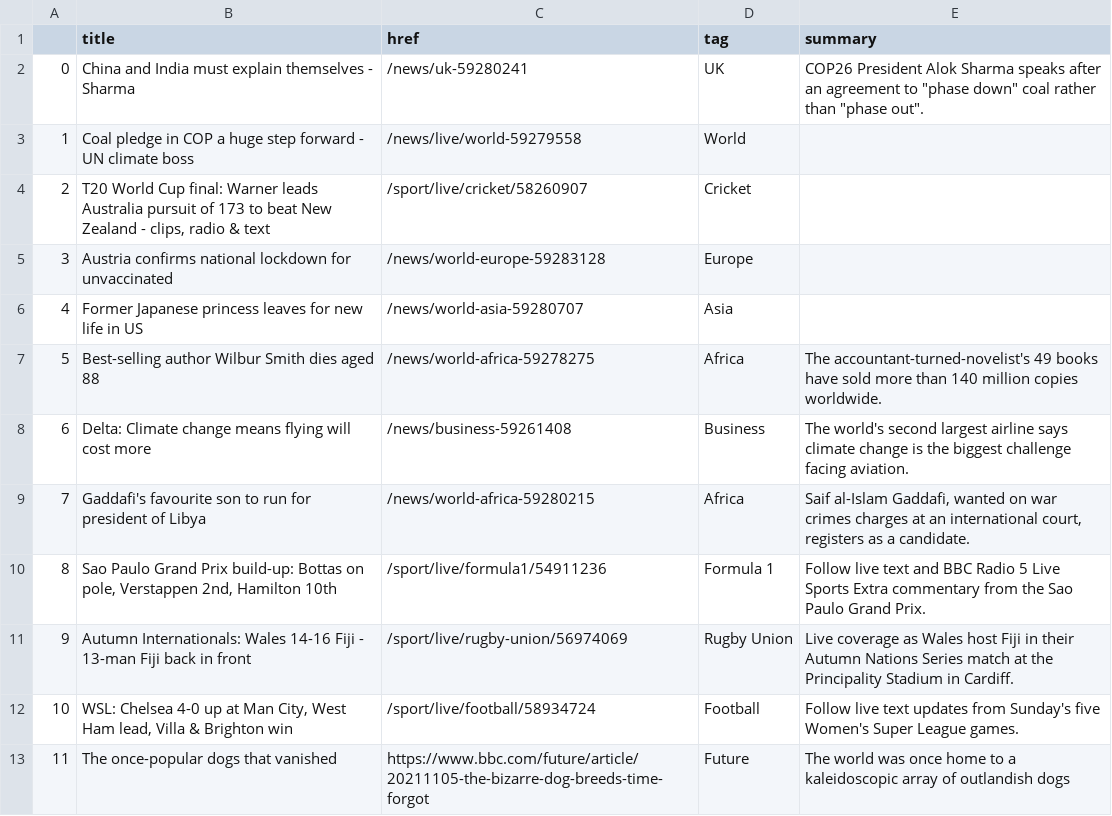
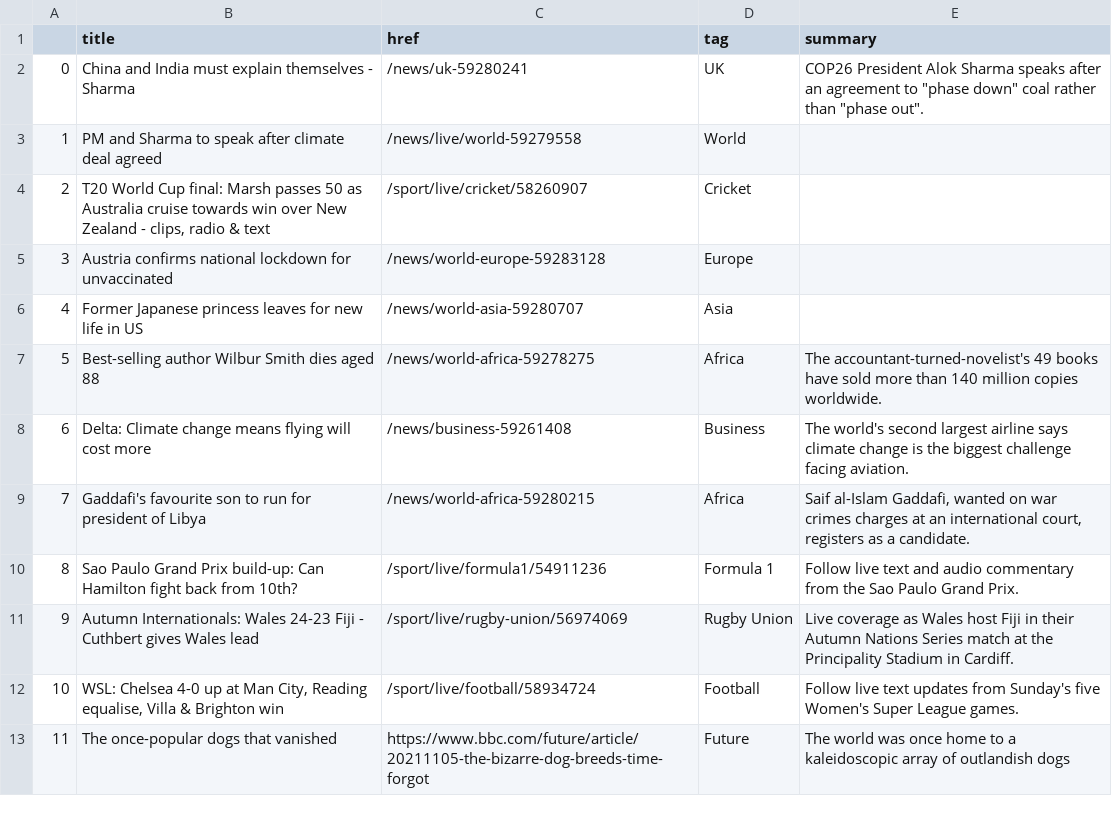
Before and after one commit to joaquin-rosado/automatic-scraper, a CSV file: bbc-headlines.csv, drawn as a sheet; only a part is shown.

```diff
--- a/bbc-headlines.csv
+++ b/bbc-headlines.csv
@@ -2,4 +2,4 @@
 0,China and India must explain themselves - Sharma,/news/uk-59280241,UK,"COP26 President Alok Sharma speaks after an agreement to ""phase down"" coal rather than ""phase out""."
-1,Coal pledge in COP a huge step forward - UN climate boss,/news/live/world-59279558,World,
-2,"T20 World Cup final: Warner leads Australia pursuit of 173 to beat New Zealand - clips, radio & text",/sport/live/cricket/58260907,Cricket,
+1,PM and Sharma to speak after climate deal agreed,/news/live/world-59279558,World,
+2,"T20 World Cup final: Marsh passes 50 as Australia cruise towards win over New Zealand - clips, radio & text",/sport/live/cricket/58260907,Cricket,
 3,Austria confirms national lockdown for unvaccinated,/news/world-europe-59283128,Europe,
@@ -9,5 +9,5 @@
 7,Gaddafi's favourite son to run for president of Libya,/news/world-africa-59280215,Africa,"Saif al-Islam Gaddafi, wanted on war crimes charges at an international court, registers as a candidate."
-8,"Sao Paulo Grand Prix build-up: Bottas on pole, Verstappen 2nd, Hamilton 10th",/sport/live/formula1/54911236,Formula 1,Follow live text and BBC Radio 5 Live Sports Extra commentary from the Sao Paulo Grand Prix.
-9,Autumn Internationals: Wales 14-16 Fiji - 13-man Fiji back in front,/sport/live/rugby-union/56974069,Rugby Union,Live coverage as Wales host Fiji in their Autumn Nations Series match at the Principality Stadium in Cardiff.
-10,"WSL: Chelsea 4-0 up at Man City, West Ham lead, Villa & Brighton win",/sport/live/football/58934724,Football,Follow live text updates from Sunday's five Women's Super League games.
+8,Sao Paulo Grand Prix build-up: Can Hamilton fight back from 10th?,/sport/live/formula1/54911236,Formula 1,Follow live text and audio commentary from the Sao Paulo Grand Prix.
+9,Autumn Internationals: Wales 24-23 Fiji - Cuthbert gives Wales lead,/sport/live/rugby-union/56974069,Rugby Union,Live coverage as Wales host Fiji in their Autumn Nations Series match at the Principality Stadium in Cardiff.
+10,"WSL: Chelsea 4-0 up at Man City, Reading equalise, Villa & Brighton win",/sport/live/football/58934724,Football,Follow live text updates from Sunday's five Women's Super League games.
 11,The once-popular dogs that vanished,https://www.bbc.com/future/article/20211105-the-bizarre-dog-breeds-time-forgot,Future,The world was once home to a kaleidoscopic array of outlandish dogs
```
